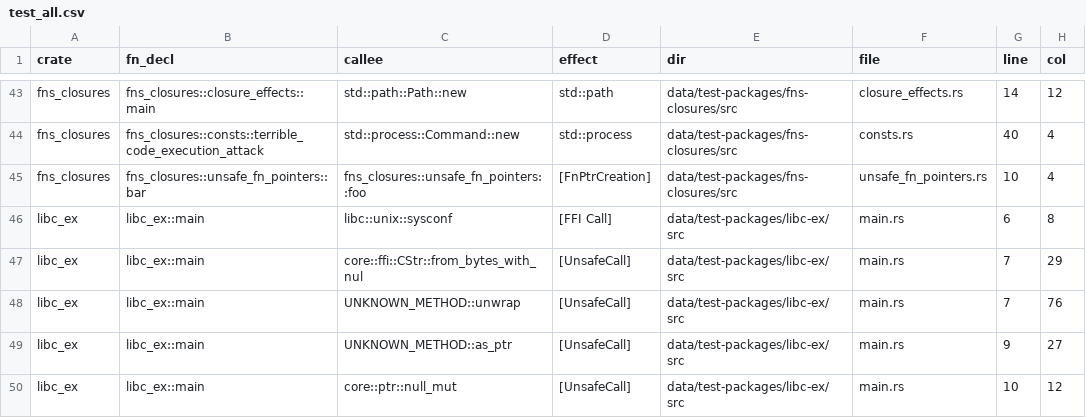
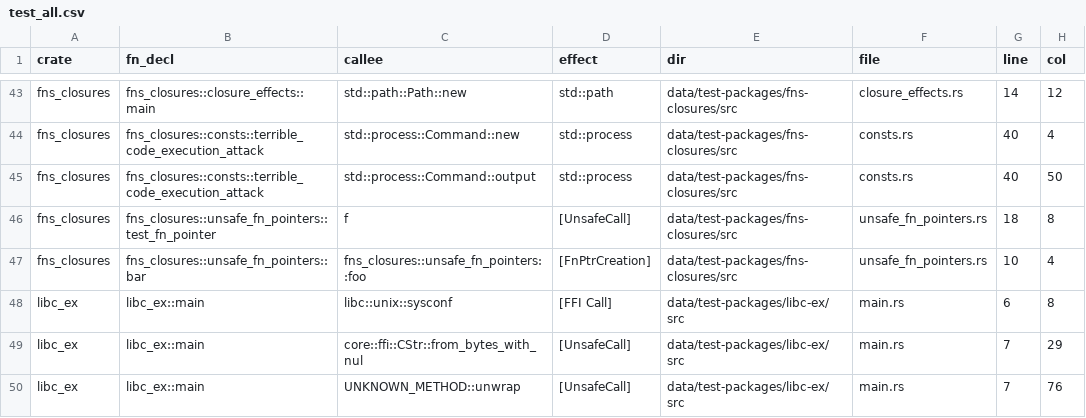
Before and after one commit to PLSysSec/cargo-scan, a CSV file: data/results/test_all.csv, drawn as a sheet; only a part is shown, gaps mark what is left out; the shorter side is filled out with more unchanged rows.

```diff
--- a/data/results/test_all.csv
+++ b/data/results/test_all.csv
@@ -44,2 +44,4 @@ fns_closures, fns_closures::closure_effects::main, std::path::Path::new, std::pa
 fns_closures, fns_closures::consts::terrible_code_execution_attack, std::process::Command::new, std::process, data/test-packages/fns-closures/src, consts.rs, 40, 4
+fns_closures, fns_closures::consts::terrible_code_execution_attack, std::process::Command::output, std::process, data/test-packages/fns-closures/src, consts.rs, 40, 50
+fns_closures, fns_closures::unsafe_fn_pointers::test_fn_pointer, f, [UnsafeCall], data/test-packages/fns-closures/src, unsafe_fn_pointers.rs, 18, 8
 fns_closures, fns_closures::unsafe_fn_pointers::bar, fns_closures::unsafe_fn_pointers::foo, [FnPtrCreation], data/test-packages/fns-closures/src, unsafe_fn_pointers.rs, 10, 4
```
Also changed, not shown: data/results/test_metadata.csv, data/results/test_patterns.csv, 2 other files.
